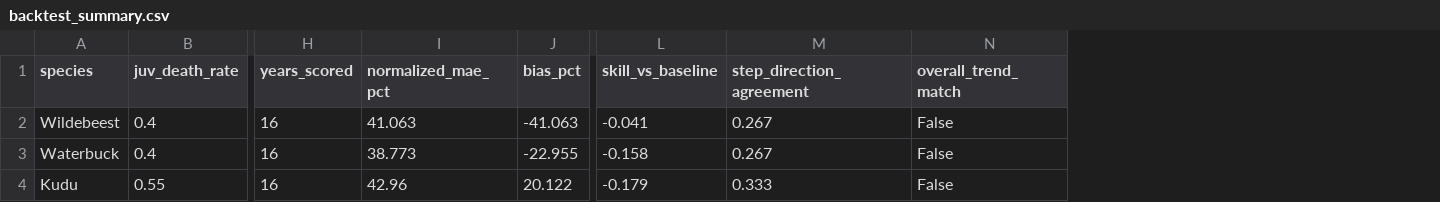
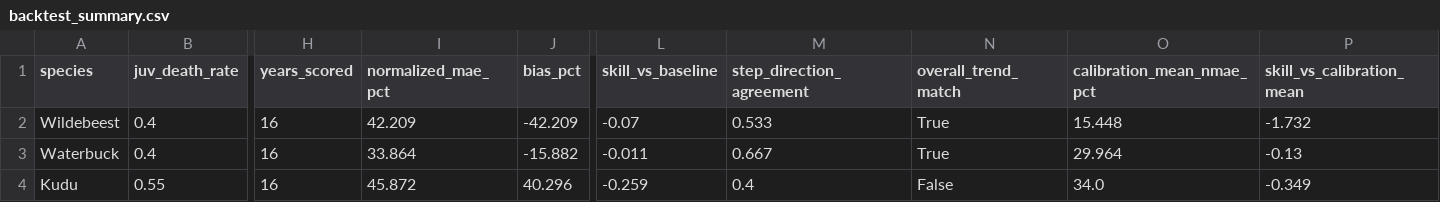
Before and after one commit to benmacp123/population-model, a CSV file: results/backtest_summary.csv, drawn as a sheet; only a part is shown, gaps mark what is left out; the diff names each change by its address in the sheet, - before the commit and + after, or states it on an @@ line.

Commit message:
Enhance model evaluation and data handling
- Updated README.md to clarify data rights and census methodology changes.
- Modified `backtest_projections.csv` and `backtest_summary.csv` to reflect new model outputs and metrics.
- Improved `evaluate_model.py` to score holdout years against both persistence and calibration mean baselines.
- Enhanced `calibration.py` to carry model stage shares from the calibration period into forecasts.
- Added tests to ensure proper handling of model stages and validation of forecasts against observed data.
- Refined trait and count loading functions to ensure accurate initialization of population models.

```diff
--- a/results/backtest_summary.csv
+++ b/results/backtest_summary.csv
+column O (calibration_mean_nmae_pct), rows 2-4: 15.448 | 29.964 | 34.0
+column P (skill_vs_calibration_mean), rows 2-4: -1.732 | -0.13 | -0.349
-I2 (normalized_mae_pct): 41.063
+I2 (normalized_mae_pct): 42.209
-J2 (bias_pct): -41.063
+J2 (bias_pct): -42.209
-L2 (skill_vs_baseline): -0.041
+L2 (skill_vs_baseline): -0.07
-M2 (step_direction_agreement): 0.267
+M2 (step_direction_agreement): 0.533
-N2:N3 (overall_trend_match): False
+N2:N3 (overall_trend_match): True
-I3 (normalized_mae_pct): 38.773
+I3 (normalized_mae_pct): 33.864
-J3 (bias_pct): -22.955
+J3 (bias_pct): -15.882
-L3 (skill_vs_baseline): -0.158
+L3 (skill_vs_baseline): -0.011
-M3 (step_direction_agreement): 0.267
+M3 (step_direction_agreement): 0.667
-I4 (normalized_mae_pct): 42.96
+I4 (normalized_mae_pct): 45.872
-J4 (bias_pct): 20.122
+J4 (bias_pct): 40.296
-L4 (skill_vs_baseline): -0.179
+L4 (skill_vs_baseline): -0.259
-M4 (step_direction_agreement): 0.333
+M4 (step_direction_agreement): 0.4
```
Also changed, not shown: results/backtest_projections.csv, 9 other files.
